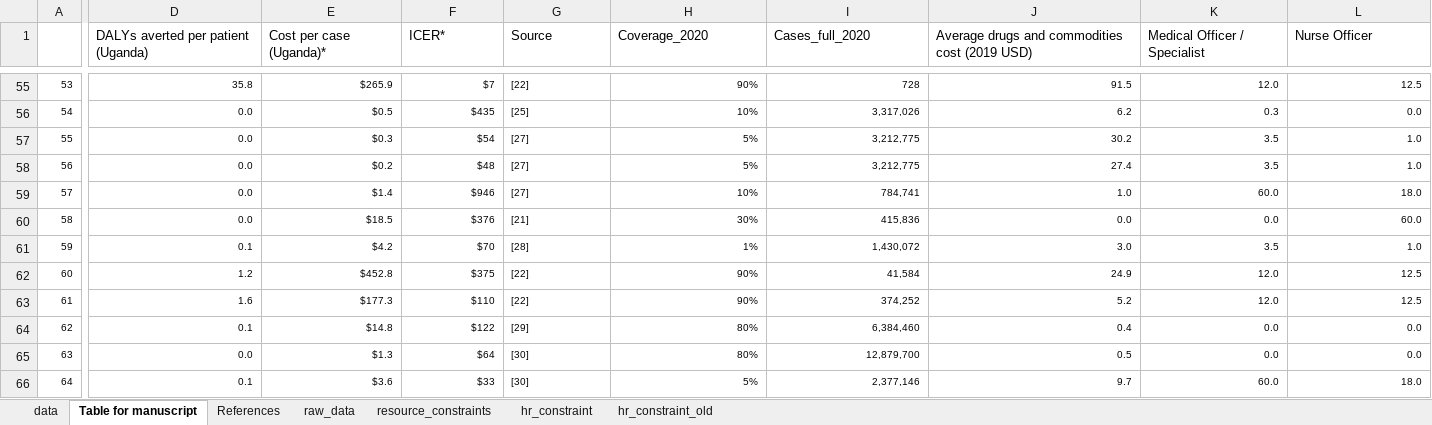
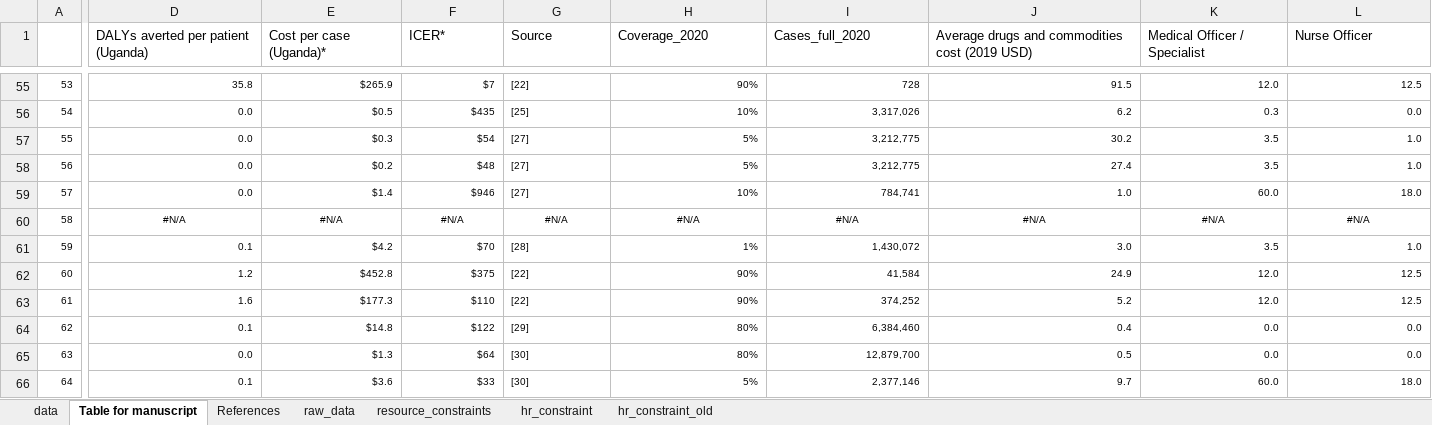
Before and after one commit to sakshimohan/uganda_hbp, an Excel workbook: 2_data/hbp_data_clean_v2.xlsx, sheet Table for manuscript, drawn as a sheet; only a part is shown, gaps mark what is left out; values as stored, in another font and other column widths than the file's, no borders; the diff covers the shown part only; the diff names each change by its address in the sheet, - before the commit and + after, or states it on an @@ line.

```diff
--- a/2_data/hbp_data_clean_v2.xlsx (sheet Table for manuscript)
+++ b/2_data/hbp_data_clean_v2.xlsx (sheet Table for manuscript)
-D60: 0.0
+D60: #N/A
-D60:F60 alignment: right
+D60:F60 alignment: center
-E60 (Cost per case (Uganda)*): $18.5
+E60 (Cost per case (Uganda)*): #N/A
-F60 (ICER*): $376
+F60 (ICER*): #N/A
-G60 (Source): [21]
+G60 (Source): #N/A
-G60 alignment: left
+G60 alignment: center
-H60 (Coverage_2020): 30%
+H60 (Coverage_2020): #N/A
-H60:L60 alignment: right
+H60:L60 alignment: center
-I60 (Cases_full_2020): 415,836
+I60 (Cases_full_2020): #N/A
-J60: 0.0
+J60: #N/A
-K60 (Medical Officer / Specialist): 0.0
+K60 (Medical Officer / Specialist): #N/A
-L60 (Nurse Officer): 60.0
+L60 (Nurse Officer): #N/A
```
Also changed, not shown: 5 edited cells and cell formats elsewhere in this sheet, sheet raw_data, sheet data, 2_data/HR Need Estimation Tool_18Nov22.xlsx.
